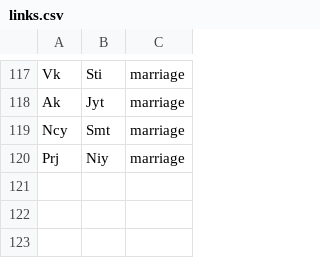
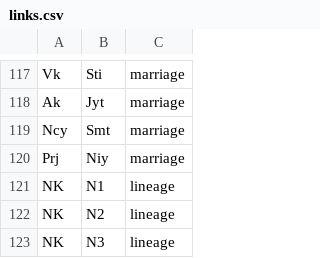
Before and after one commit to vaibhavjn1/family-tree, a CSV file: links.csv, drawn as a sheet; only a part is shown, gaps mark what is left out.

Commit message:
Update links.csv

```diff
--- a/links.csv
+++ b/links.csv
@@ -120 +120,4 @@ Ncy,Smt,marriage
 Prj,Niy,marriage
+NK,N1,lineage
+NK,N2,lineage
+NK,N3,lineage
```
